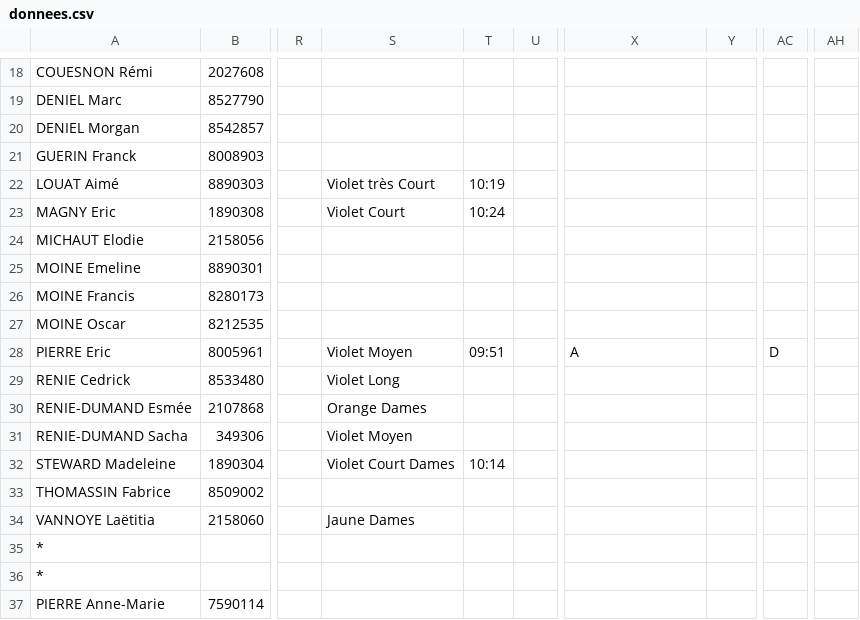
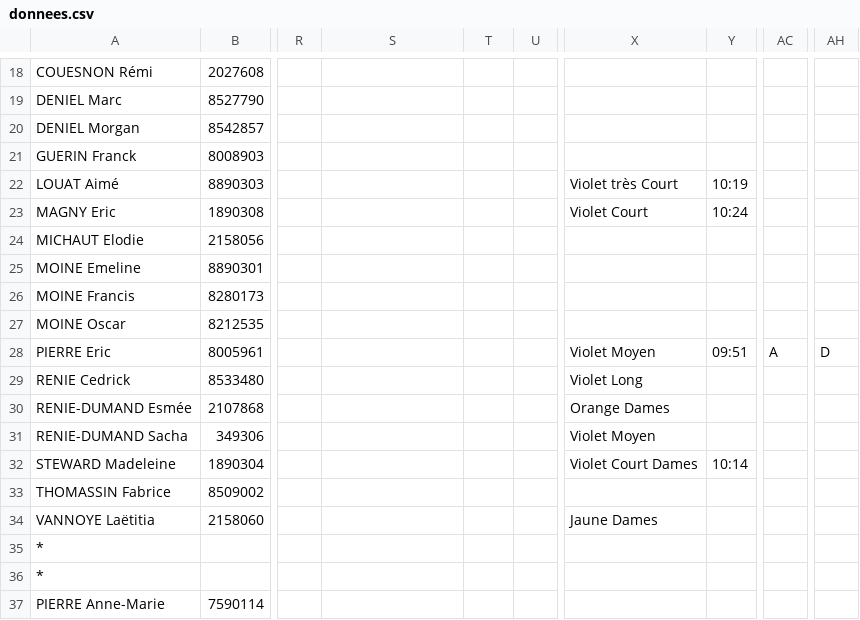
Before and after one commit to erikpier2/ycone_result_09, a CSV file: donnees.csv, drawn as a sheet; only a part is shown, gaps mark what is left out; the diff covers the shown part only; the diff names each change by its address in the sheet, - before the commit and + after, or states it on an @@ line.

```diff
--- a/donnees.csv
+++ b/donnees.csv
-S22: Violet très Court
+S22: (empty)
-T22: 10:19
+T22: (empty)
-X22: (empty)
+X22: Violet très Court
-Y22: (empty)
+Y22: 10:19
-S23: Violet Court
+S23: (empty)
-T23: 10:24
+T23: (empty)
-X23: (empty)
+X23: Violet Court
-Y23: (empty)
+Y23: 10:24
-S28: Violet Moyen
+S28: (empty)
-T28: 09:51
+T28: (empty)
-X28: A
+X28: Violet Moyen
-Y28: (empty)
+Y28: 09:51
-AC28: D
+AC28: A
-AH28: (empty)
+AH28: D
-S29: Violet Long
+S29: (empty)
-X29: (empty)
+X29: Violet Long
-S30: Orange Dames
+S30: (empty)
-X30: (empty)
+X30: Orange Dames
-S31: Violet Moyen
+S31: (empty)
-X31: (empty)
+X31: Violet Moyen
-S32: Violet Court Dames
+S32: (empty)
-T32: 10:14
+T32: (empty)
-X32: (empty)
+X32: Violet Court Dames
-Y32: (empty)
+Y32: 10:14
-S34: Jaune Dames
+S34: (empty)
-X34: (empty)
+X34: Jaune Dames
```
Also changed, not shown: 27 edited cells elsewhere in this file, 1 other file.
